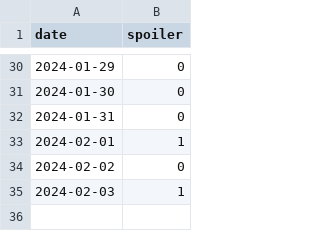
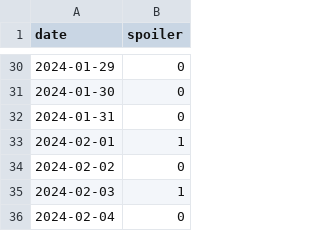
Before and after one commit to devprabal/24k_tracks, a CSV file: records/spoiler_track.csv, drawn as a sheet; only a part is shown, gaps mark what is left out; the diff names each change by its address in the sheet, - before the commit and + after, or states it on an @@ line.

```diff
--- a/records/spoiler_track.csv
+++ b/records/spoiler_track.csv
+row 36: 2024-02-04 | 0
```
Also changed, not shown: records/gym_track.csv, records/korean_track.csv.
